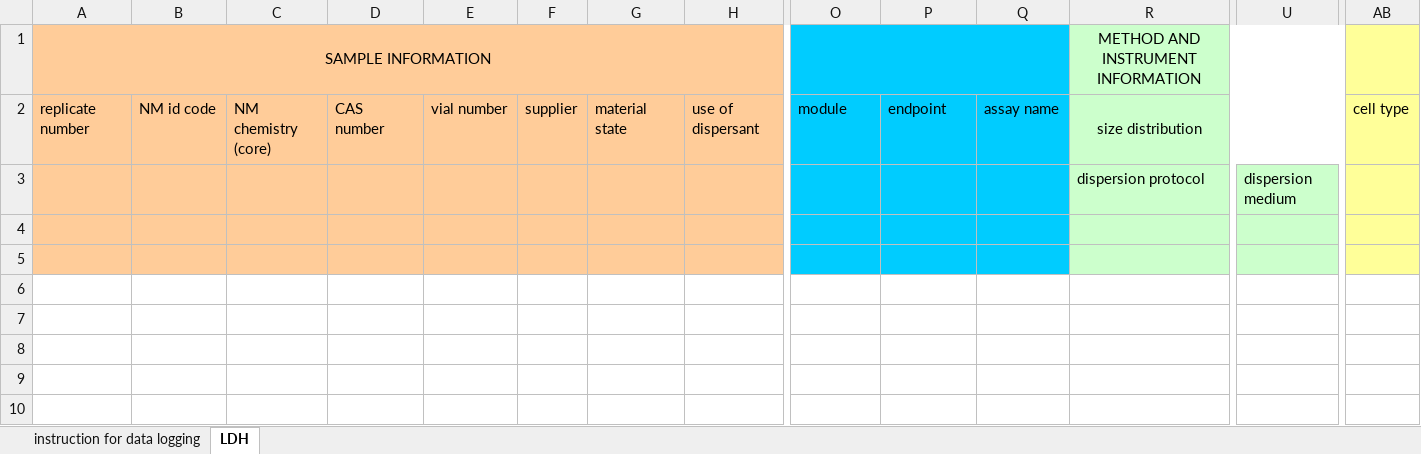
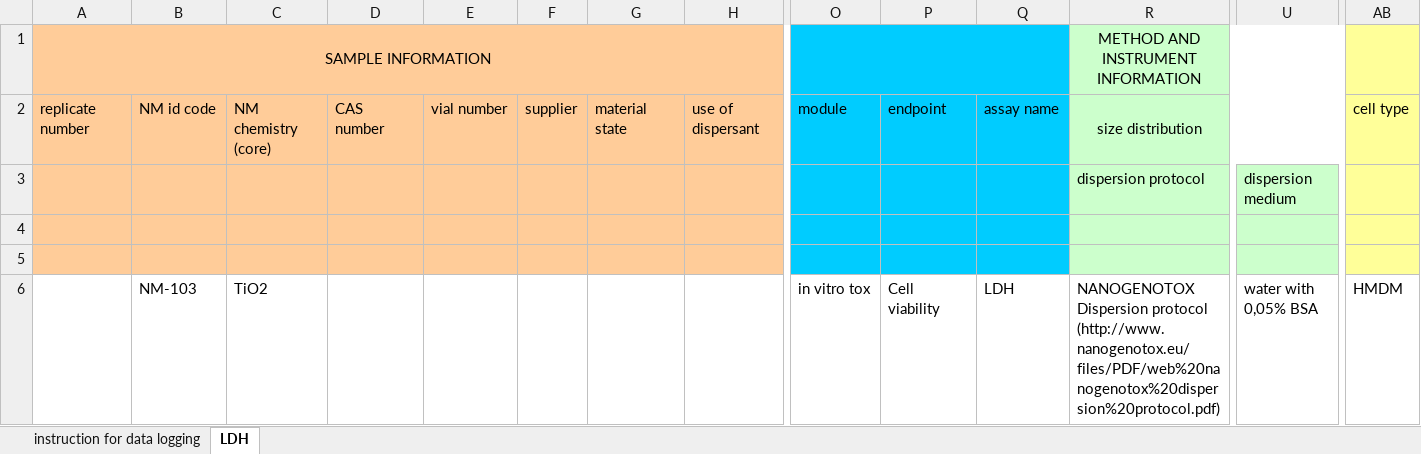
Before and after one commit to enanomapper/tutorials, an Excel workbook: Hackathon_on_templates_for_data_collection/upload/columns/datatemplate_INVITRO_CYTOTOXICITY_LDH.xlsx, sheet LDH, drawn as a sheet; only a part is shown, gaps mark what is left out; values as stored, in another font and other column widths than the file's, no borders; charts and pictures not drawn; rows hold the shown columns only; the diff names each change by its address in the sheet, - before the commit and + after, or states it on an @@ line.

Commit message:
test data filled in

```diff
--- a/Hackathon_on_templates_for_data_collection/upload/columns/datatemplate_INVITRO_CYTOTOXICITY_LDH.xlsx (sheet LDH)
+++ b/Hackathon_on_templates_for_data_collection/upload/columns/datatemplate_INVITRO_CYTOTOXICITY_LDH.xlsx (sheet LDH)
+row 6:  | NM-103 | TiO2 |  |  |  |  |  | in vitro tox | Cell viability | LDH | NANOGENOTOX Dispersion protocol (http://www.nanogenotox.eu/files/PDF/web%20nanogenotox%20dispersion%20protocol.pdf) | water with 0,05% BSA | HMDM
```
Also changed, not shown: charts or pictures.
